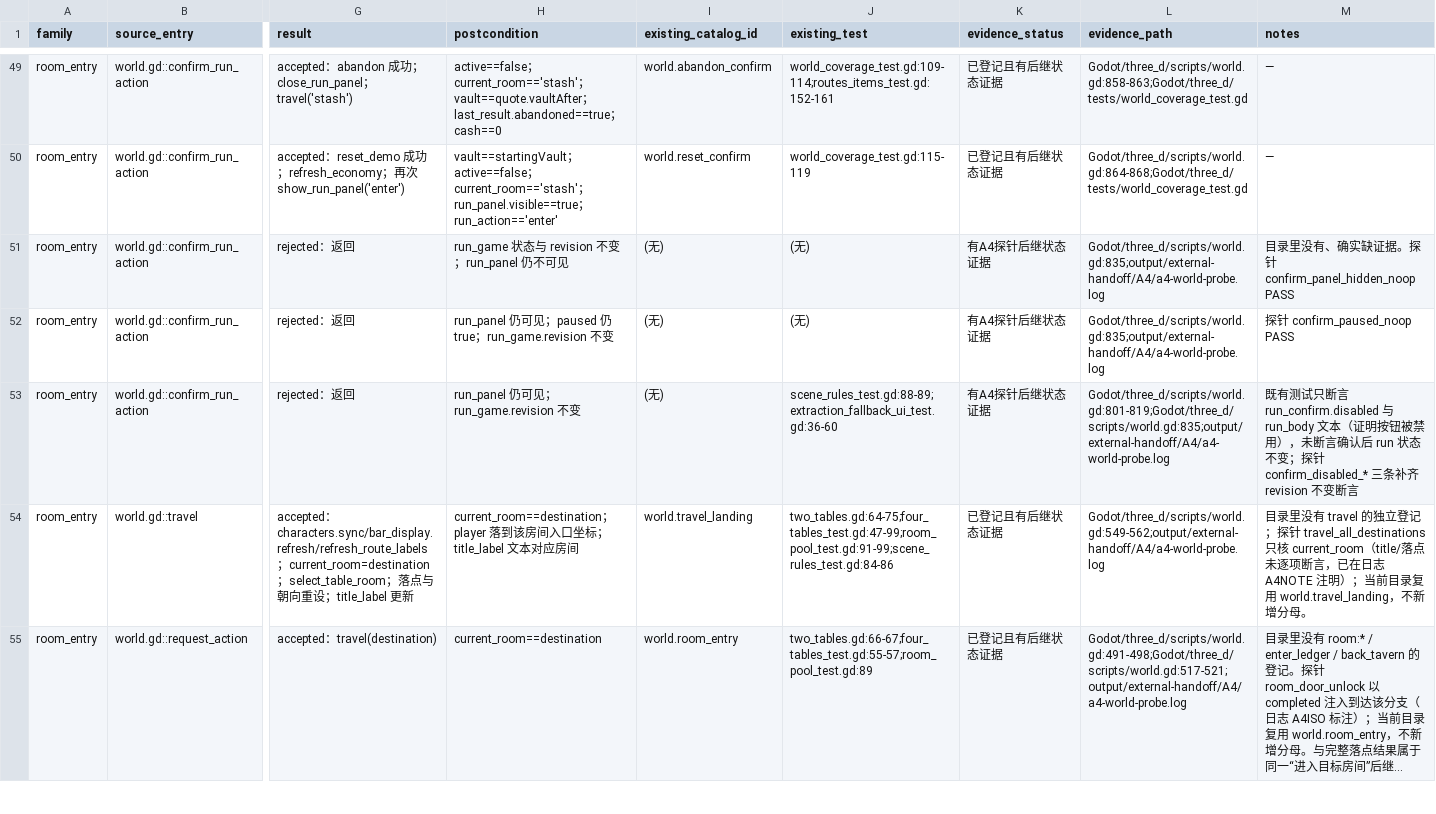
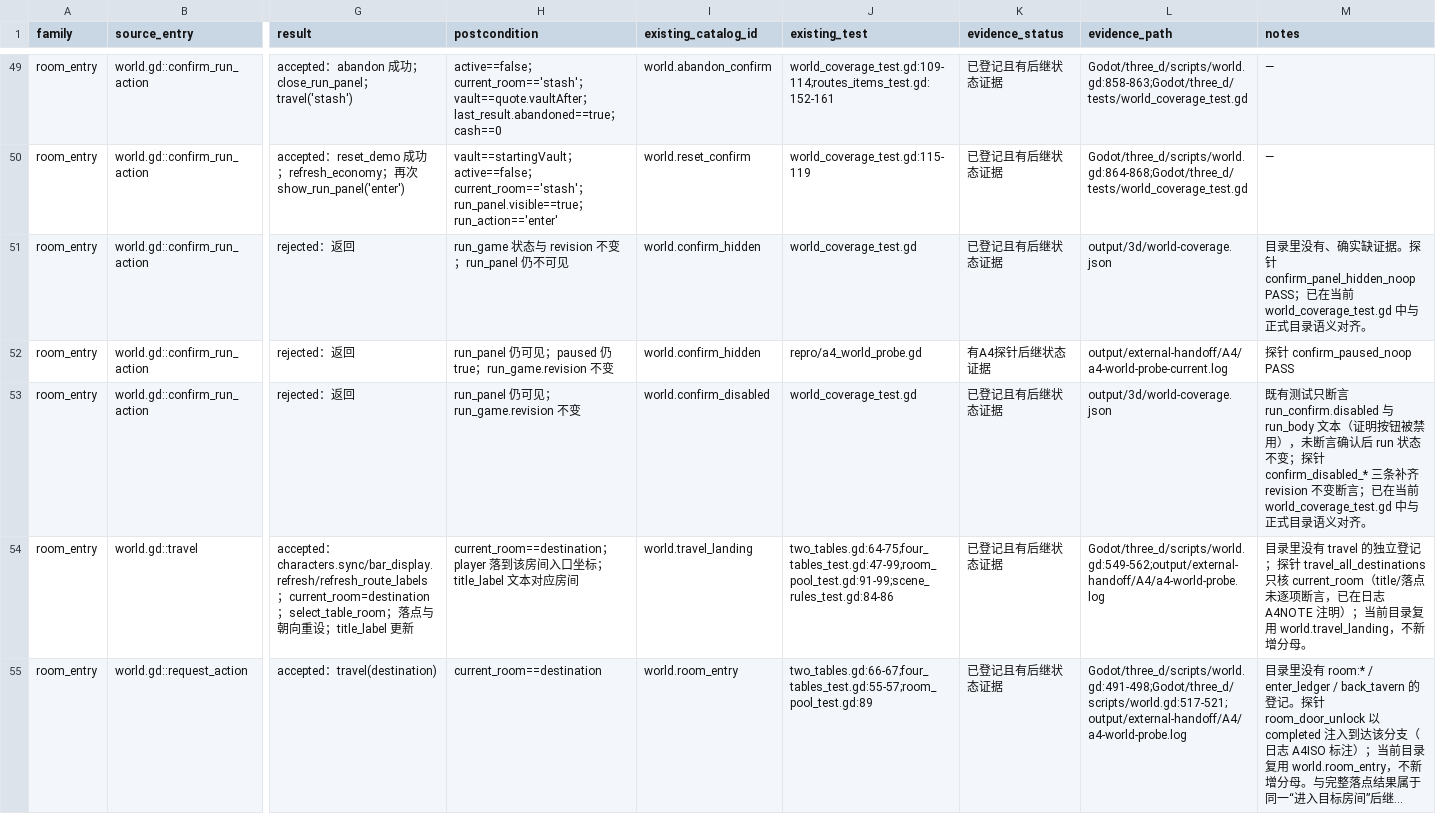
Before and after one commit to spring10-15/Texas-pub, a CSV file: docs/3d-production/external-handoff/A4-world-audit/outcomes.csv, drawn as a sheet; only a part is shown, gaps mark what is left out; long unchanged cells end in …; the diff covers the shown part only; the diff names each change by its address in the sheet, - before the commit and + after, or states it on an @@ line.

Commit message:
Reconcile current world audit evidence

```diff
--- a/docs/3d-production/external-handoff/A4-world-audit/outcomes.csv
+++ b/docs/3d-production/external-handoff/A4-world-audit/outcomes.csv
-I51:I52 (existing_catalog_id): (无)
+I51:I52 (existing_catalog_id): world.confirm_hidden
-J51 (existing_test): (无)
+J51 (existing_test): world_coverage_test.gd
-K51 (evidence_status): 有A4探针后继状态证据
+K51 (evidence_status): 已登记且有后继状态证据
-L51 (evidence_path): Godot/three_d/scripts/world.gd:835;output/external-handoff/A4/a4-world-probe.log
+L51 (evidence_path): output/3d/world-coverage.json
-M51 (notes): …confirm_panel_hidden_noop PASS
+M51 (notes): …confirm_panel_hidden_noop PASS；已在当前 world_coverage_test.gd 中与正式目录语义对齐。
-J52 (existing_test): (无)
+J52 (existing_test): repro/a4_world_probe.gd
-L52 (evidence_path): Godot/three_d/scripts/world.gd:835;output/external-handoff/A4/a4-world-probe.log
+L52 (evidence_path): output/external-handoff/A4/a4-world-probe-current.log
-I53 (existing_catalog_id): (无)
+I53 (existing_catalog_id): world.confirm_disabled
-J53 (existing_test): scene_rules_test.gd:88-89;extraction_fallback_ui_test.gd:36-60
+J53 (existing_test): world_coverage_test.gd
-K53 (evidence_status): 有A4探针后继状态证据
+K53 (evidence_status): 已登记且有后继状态证据
-L53 (evidence_path): Godot/three_d/scripts/world.gd:801-819;Godot/three_d/scripts/world.gd:835;output/external-handoff/A4/a4-world-probe.log
+L53 (evidence_path): output/3d/world-coverage.json
-M53 (notes): …不变断言
+M53 (notes): …不变断言；已在当前 world_coverage_test.gd 中与正式目录语义对齐。
```
Also changed, not shown: 129 edited cells elsewhere in this file, 2 other files.
